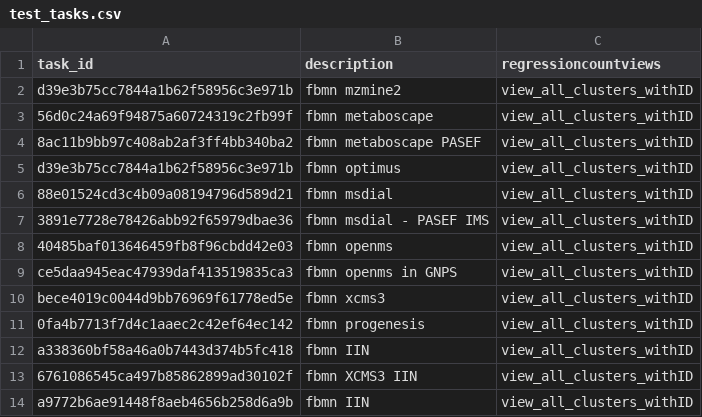
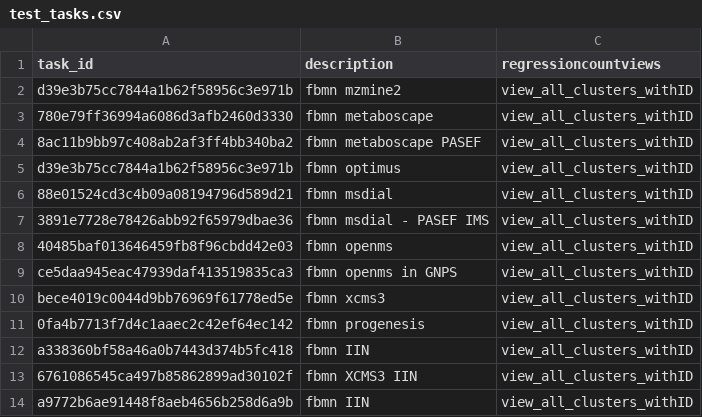
Before and after one commit to CCMS-UCSD/GNPS_Workflows, a CSV file: feature-based-molecular-networking/test-integration-workflow/test_tasks.csv, drawn as a sheet.

Commit message:
replacing task that was previously failing so we can do regression

```diff
--- a/feature-based-molecular-networking/test-integration-workflow/test_tasks.csv
+++ b/feature-based-molecular-networking/test-integration-workflow/test_tasks.csv
@@ -2,3 +2,3 @@ task_id,description,regressioncountviews
 d39e3b75cc7844a1b62f58956c3e971b,fbmn mzmine2,view_all_clusters_withID
-56d0c24a69f94875a60724319c2fb99f,fbmn metaboscape,view_all_clusters_withID
+780e79ff36994a6086d3afb2460d3330,fbmn metaboscape,view_all_clusters_withID
 8ac11b9bb97c408ab2af3ff4bb340ba2,fbmn metaboscape PASEF,view_all_clusters_withID
```
